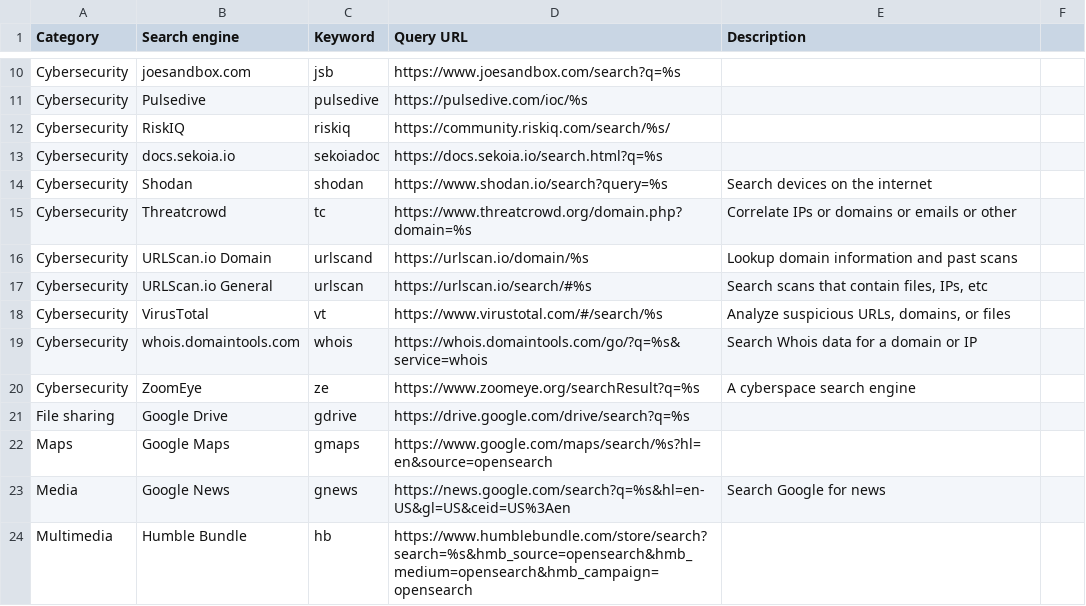
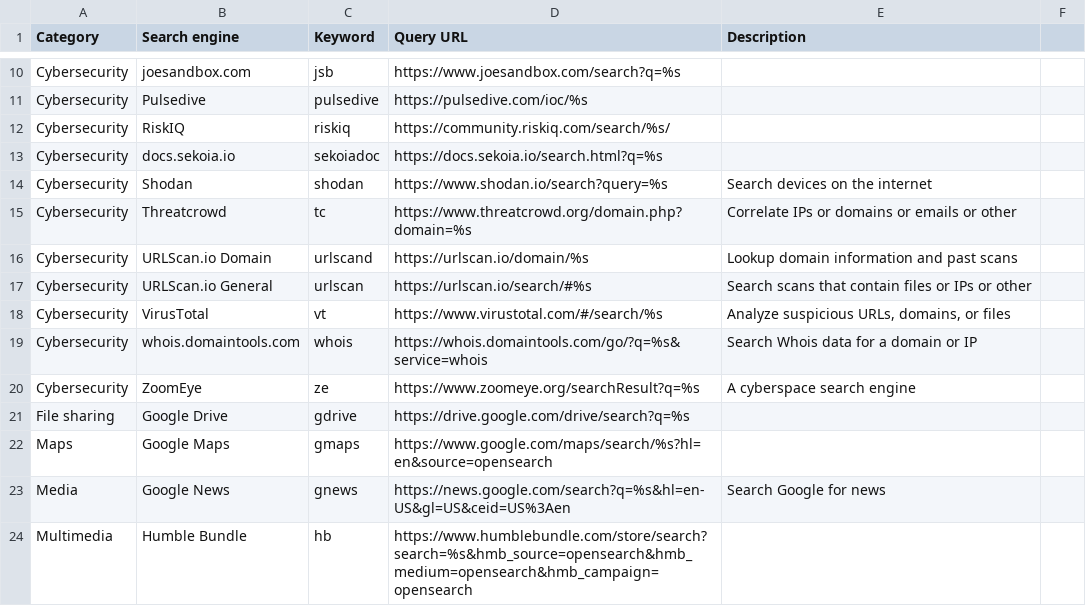
Before and after one commit to scriptingislife/Awesome-Custom-Search-Engines, a CSV file: custom-search-engines.csv, drawn as a sheet; only a part is shown, gaps mark what is left out.

Commit message:
Update custom-search-engines.csv

```diff
--- a/custom-search-engines.csv
+++ b/custom-search-engines.csv
@@ -16,3 +16,3 @@ Cybersecurity;Threatcrowd;tc;https://www.threatcrowd.org/domain.php?domain=%s;Co
 Cybersecurity;URLScan.io Domain;urlscand;https://urlscan.io/domain/%s;Lookup domain information and past scans
-Cybersecurity;URLScan.io General;urlscan;https://urlscan.io/search/#%s;Search scans that contain files, IPs, etc
+Cybersecurity;URLScan.io General;urlscan;https://urlscan.io/search/#%s;Search scans that contain files or IPs or other
 Cybersecurity;VirusTotal;vt;https://www.virustotal.com/#/search/%s;Analyze suspicious URLs, domains, or files
```
